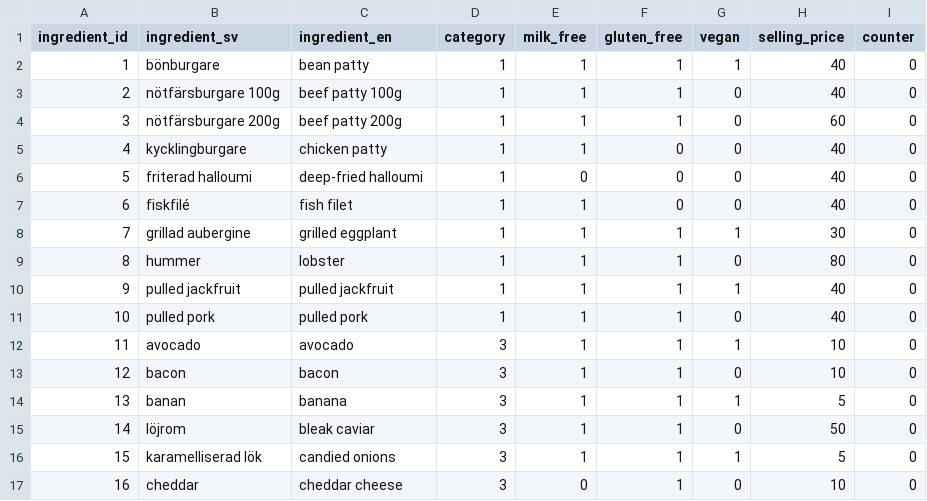
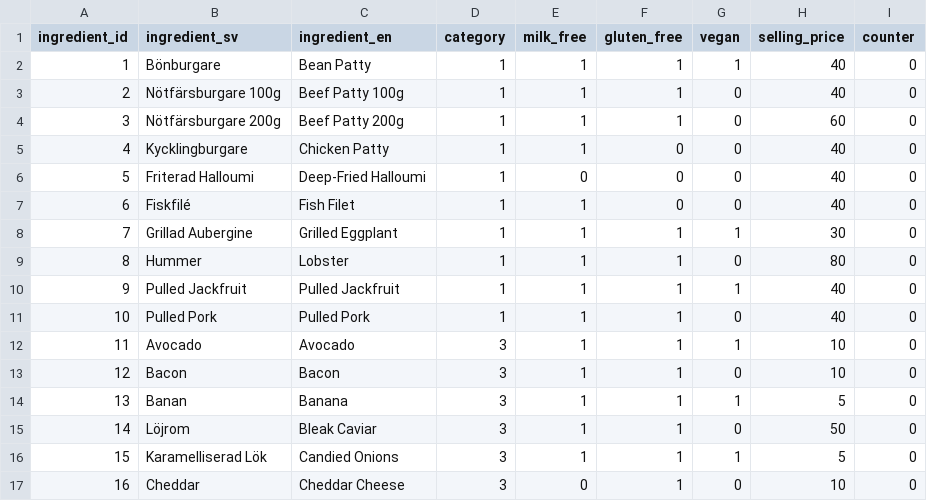
Before and after one commit to laaksoharju/burger-skeleton, a CSV file: data/ingredients.csv, drawn as a sheet; only a part is shown; the diff covers the shown part only.

Commit message:
STORA BOKSTÄVER

```diff
--- a/data/ingredients.csv
+++ b/data/ingredients.csv
@@ -1,17 +1,17 @@
 ingredient_id,ingredient_sv,ingredient_en,category,milk_free,gluten_free,vegan,selling_price,counter
-1,bönburgare,bean patty,1,1,1,1,40,0
-2,nötfärsburgare 100g,beef patty 100g,1,1,1,0,40,0
-3,nötfärsburgare 200g,beef patty 200g,1,1,1,0,60,0
-4,kycklingburgare,chicken patty,1,1,0,0,40,0
-5,friterad halloumi,deep-fried halloumi,1,0,0,0,40,0
-6,fiskfilé,fish filet,1,1,0,0,40,0
-7,grillad aubergine,grilled eggplant,1,1,1,1,30,0
-8,hummer,lobster,1,1,1,0,80,0
-9,pulled jackfruit,pulled jackfruit,1,1,1,1,40,0
-10,pulled pork,pulled pork,1,1,1,0,40,0
-11,avocado,avocado,3,1,1,1,10,0
-12,bacon,bacon,3,1,1,0,10,0
-13,banan,banana,3,1,1,1,5,0
-14,löjrom,bleak caviar,3,1,1,0,50,0
-15,karamelliserad lök,candied onions,3,1,1,1,5,0
-16,cheddar,cheddar cheese,3,0,1,0,10,0
+1,Bönburgare,Bean Patty,1,1,1,1,40,0
+2,Nötfärsburgare 100g,Beef Patty 100g,1,1,1,0,40,0
+3,Nötfärsburgare 200g,Beef Patty 200g,1,1,1,0,60,0
+4,Kycklingburgare,Chicken Patty,1,1,0,0,40,0
+5,Friterad Halloumi,Deep-Fried Halloumi,1,0,0,0,40,0
+6,Fiskfilé,Fish Filet,1,1,0,0,40,0
+7,Grillad Aubergine,Grilled Eggplant,1,1,1,1,30,0
+8,Hummer,Lobster,1,1,1,0,80,0
+9,Pulled Jackfruit,Pulled Jackfruit,1,1,1,1,40,0
+10,Pulled Pork,Pulled Pork,1,1,1,0,40,0
+11,Avocado,Avocado,3,1,1,1,10,0
+12,Bacon,Bacon,3,1,1,0,10,0
+13,Banan,Banana,3,1,1,1,5,0
+14,Löjrom,Bleak Caviar,3,1,1,0,50,0
+15,Karamelliserad Lök,Candied Onions,3,1,1,1,5,0
+16,Cheddar,Cheddar Cheese,3,0,1,0,10,0
```
Also changed, not shown: 90 edited cells elsewhere in this file.
